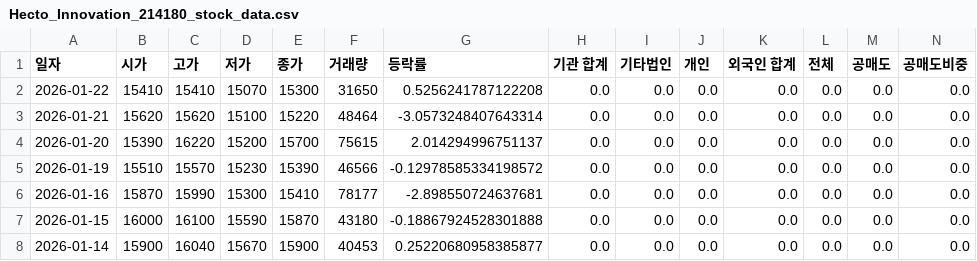
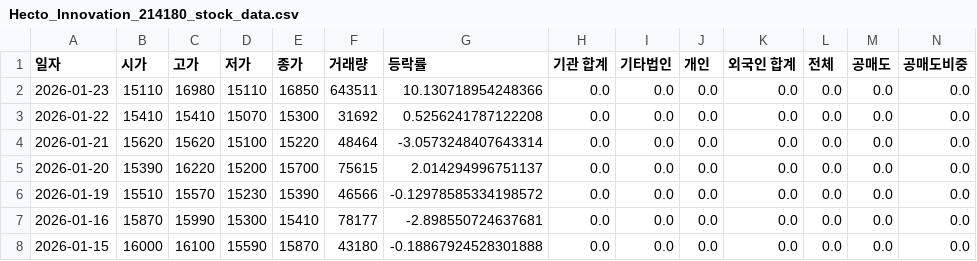
Before and after one commit to ccyun95/Internet_telecom_payment_work, a CSV file: data/Hecto_Innovation_214180_stock_data.csv, drawn as a sheet; only a part is shown; the shorter side is filled out with more unchanged rows; addresses are those after the commit; rows hold the shown columns only; the diff names each change by its address in the sheet, - before the commit and + after, or states it on an @@ line.

```diff
--- a/data/Hecto_Innovation_214180_stock_data.csv
+++ b/data/Hecto_Innovation_214180_stock_data.csv
+row 2: 2026-01-23 | 15110 | 16980 | 15110 | 16850 | 643511 | 10.130718954248366 | 0.0 | 0.0 | 0.0 | 0.0 | 0.0 | 0.0 | 0.0
-F3 (거래량): 31650
+F3 (거래량): 31692
```
Also changed, not shown: data/ITcen_Global_124500_stock_data.csv, data/Kakao_035720_stock_data.csv, 8 other files.
